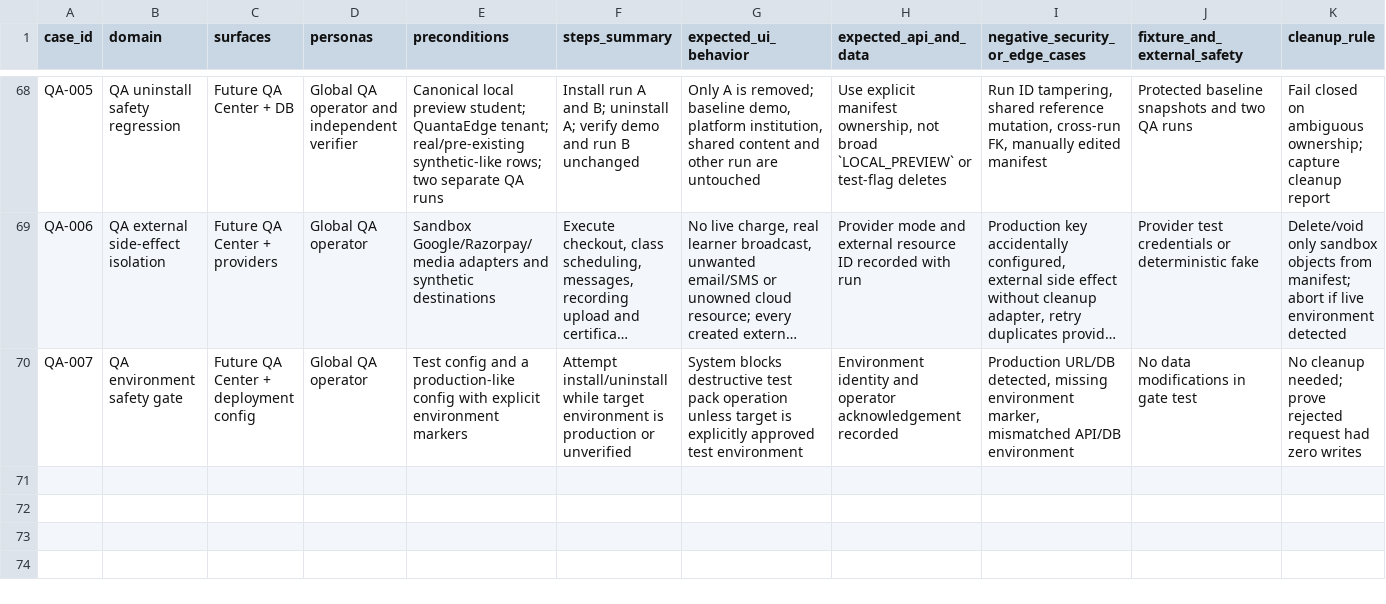
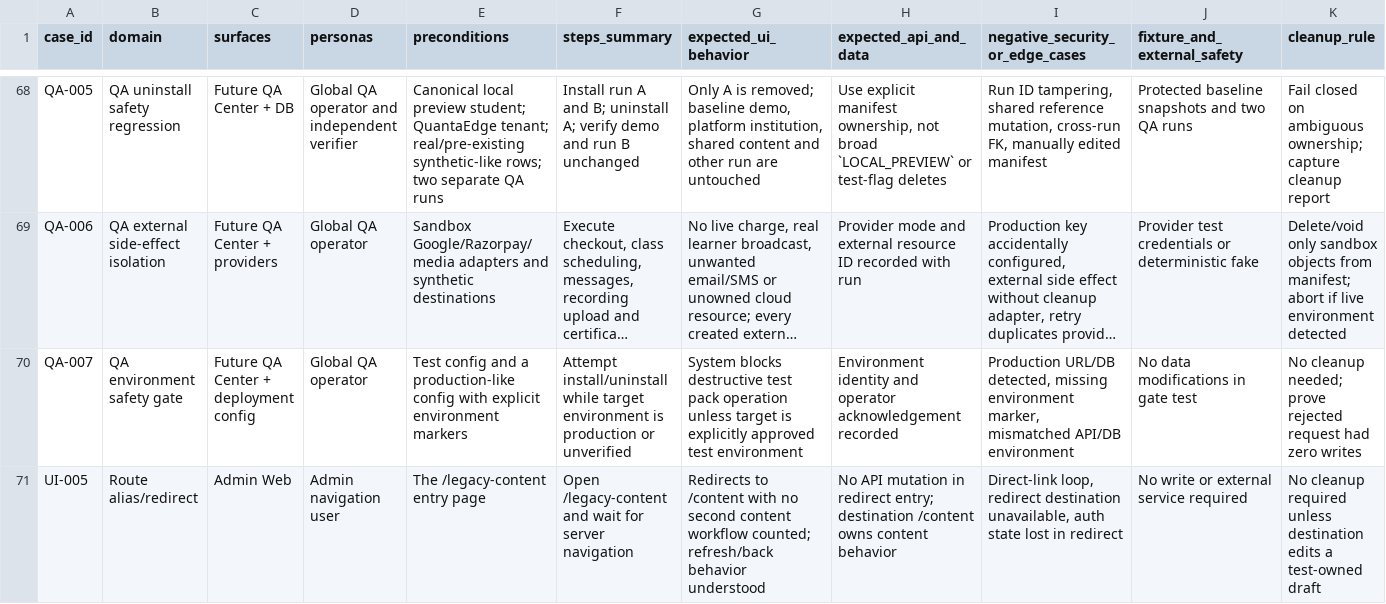
Before and after one commit to Manav326/QuantaEdge, a CSV file: docs/qa/phase-1-workflow-scenario-register.csv, drawn as a sheet; only a part is shown, gaps mark what is left out; long unchanged cells end in …; rows hold the shown columns only; the diff names each change by its address in the sheet, - before the commit and + after, or states it on an @@ line.

Commit message:
docs(qa): add redirect verification scenario

```diff
--- a/docs/qa/phase-1-workflow-scenario-register.csv
+++ b/docs/qa/phase-1-workflow-scenario-register.csv
+row 71: UI-005 | Route alias/redirect | Admin Web | Admin navigation user | The /legacy-content entry page | Open /legacy-content and wait for server navigation | Redirects to /content with no second content workflow counted; refresh/back behavior understood | No API mutation in redirect entry; destination /content owns content behavior | Direct-link loop, redirect destination unavailable, auth state lost in redirect | No write or external service required | No cleanup required unless destination edits a test-owned draft
```
